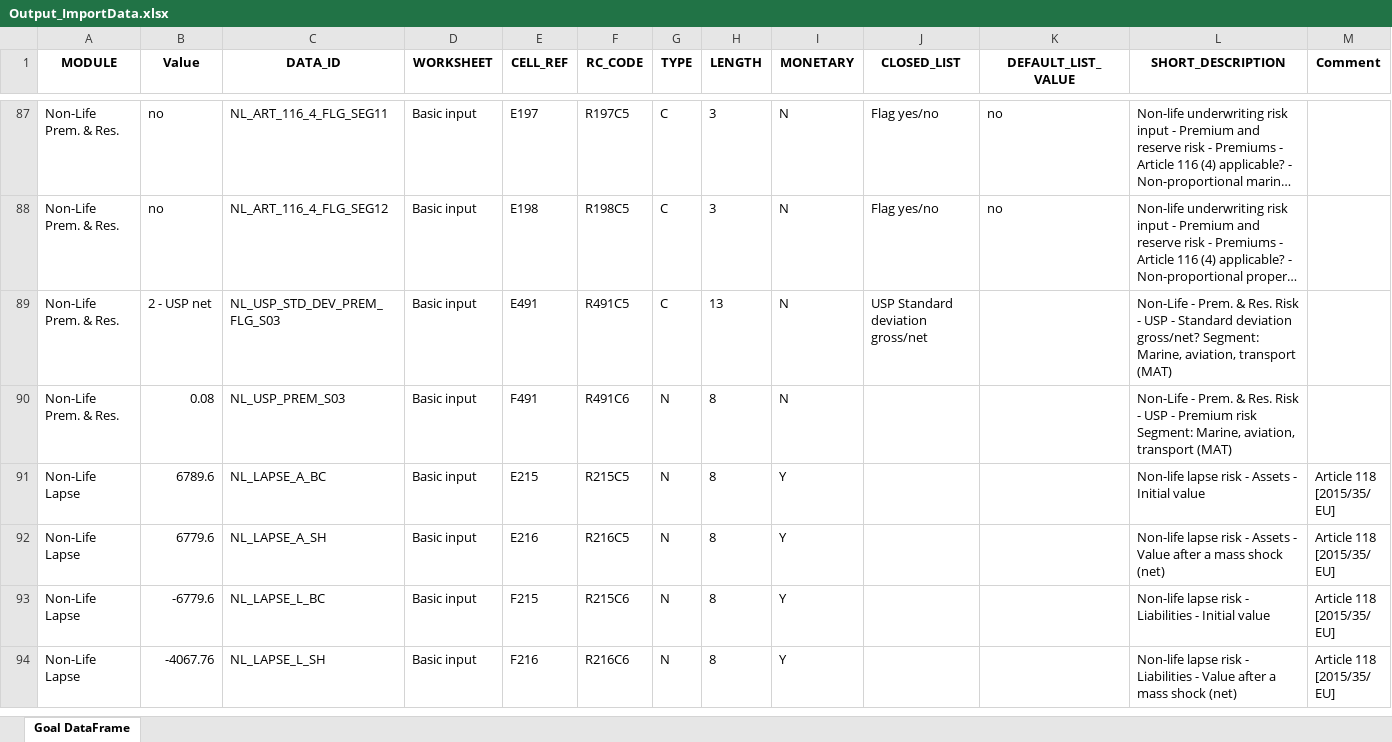
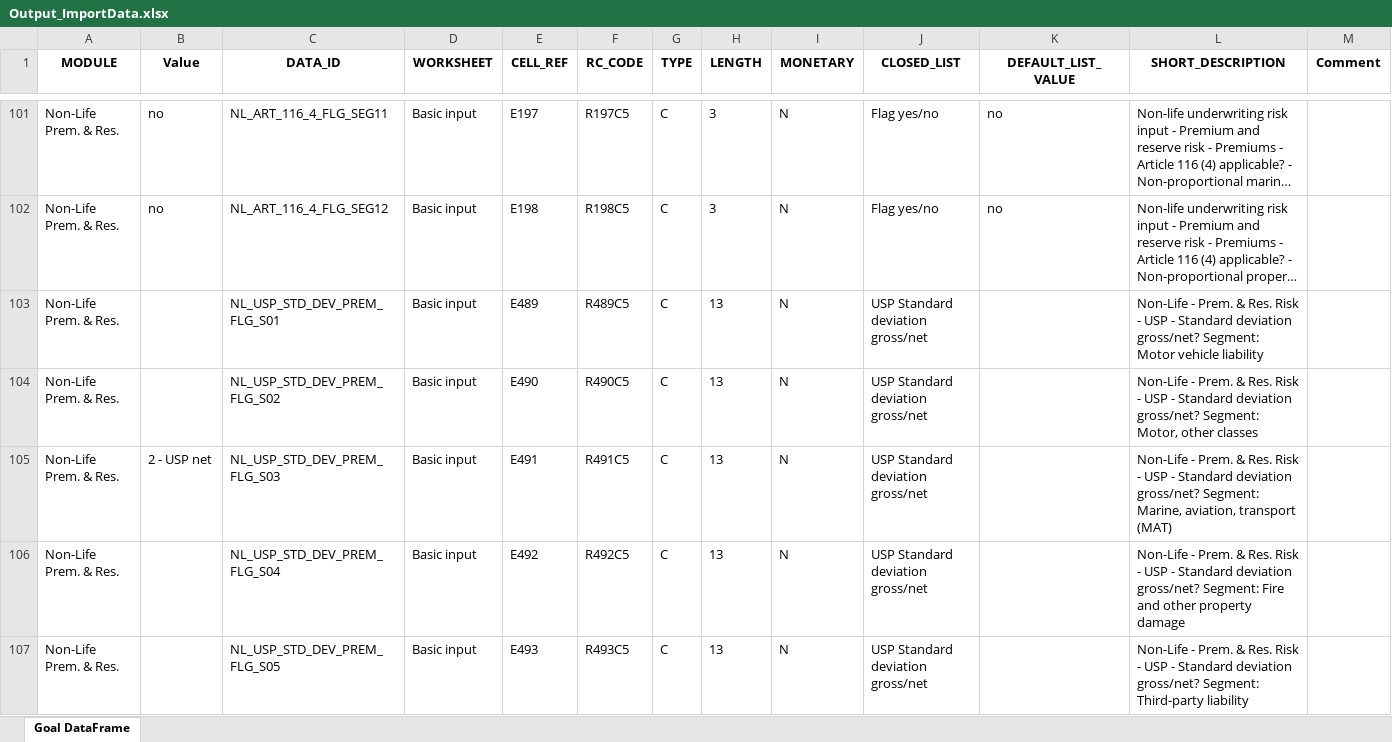
Before and after one commit to SolvMates/SolvMate, an Excel workbook: outputs/Output_ImportData.xlsx, sheet Goal DataFrame, drawn as a sheet; only a part is shown, gaps mark what is left out; the shorter side is filled out with more unchanged rows; long unchanged cells end in …; values as stored, in another font and other column widths than the file's, no borders; the diff covers the shown part only; the diff names each change by its address in the sheet, - before the commit and + after, or states it on an @@ line.

```diff
--- a/outputs/Output_ImportData.xlsx (sheet Goal DataFrame)
+++ b/outputs/Output_ImportData.xlsx (sheet Goal DataFrame)
+row 103: Non-Life Prem. & Res. |  | NL_USP_STD_DEV_PREM_FLG_S01 | Basic input | E489 | R489C5 | C | 13 | N | USP Standard deviation gross/net |  | Non-Life - Prem. & Res. Risk - USP - Standard deviation gross/net? Segment: Motor vehicle liability
+row 104: Non-Life Prem. & Res. |  | NL_USP_STD_DEV_PREM_FLG_S02 | Basic input | E490 | R490C5 | C | 13 | N | USP Standard deviation gross/net |  | Non-Life - Prem. & Res. Risk - USP - Standard deviation gross/net? Segment: Motor, other classes
+row 106: Non-Life Prem. & Res. |  | NL_USP_STD_DEV_PREM_FLG_S04 | Basic input | E492 | R492C5 | C | 13 | N | USP Standard deviation gross/net |  | Non-Life - Prem. & Res. Risk - USP - Standard deviation gross/net? Segment: Fire and other property damage
+row 107: Non-Life Prem. & Res. |  | NL_USP_STD_DEV_PREM_FLG_S05 | Basic input | E493 | R493C5 | C | 13 | N | USP Standard deviation gross/net |  | Non-Life - Prem. & Res. Risk - USP - Standard deviation gross/net? Segment: Third-party liability
```
Also changed, not shown: 67 added rows elsewhere in this sheet, 1 other file.
